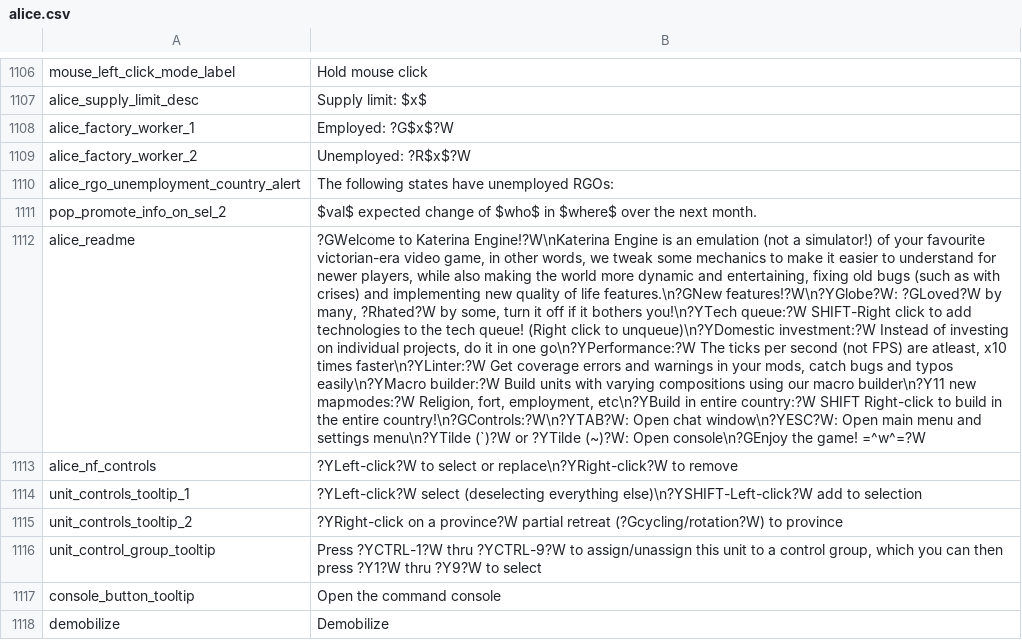
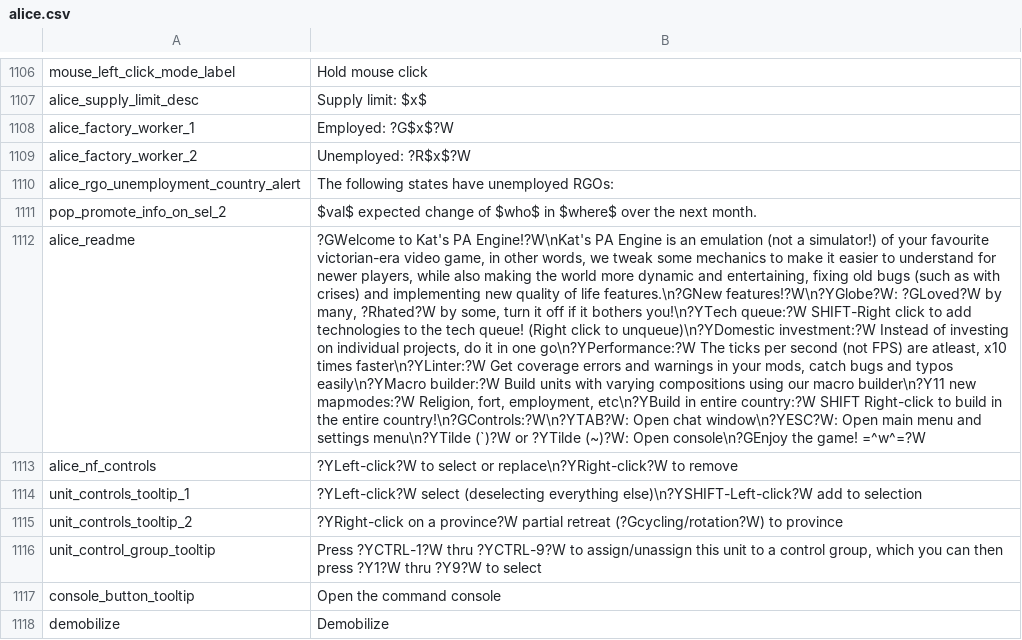
Before and after one commit to Nivaturimika/Katerina-Engine, a CSV file: assets/localisation/en_US/alice.csv, drawn as a sheet; only a part is shown, gaps mark what is left out; the diff names each change by its address in the sheet, - before the commit and + after, or states it on an @@ line.

```diff
--- a/assets/localisation/en_US/alice.csv
+++ b/assets/localisation/en_US/alice.csv
-B1112: ?GWelcome to Katerina Engine!?W\nKaterina Engine is…
+B1112: ?GWelcome to Kat's PA Engine!?W\nKat's PA Engine is…
```
Also changed, not shown: assets/localisation/ar_AR/alice.csv, assets/localisation/de_DE/alice.csv, 24 other files.
